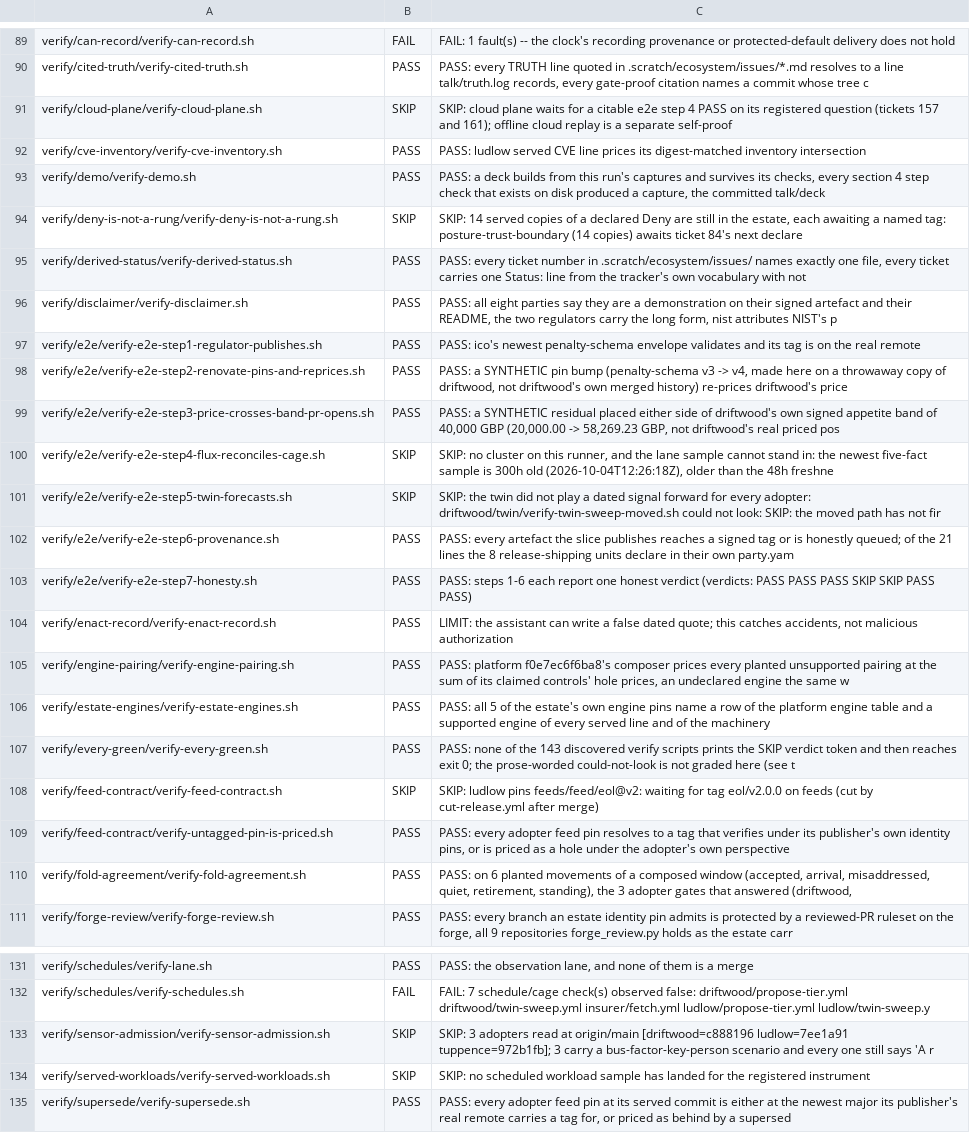
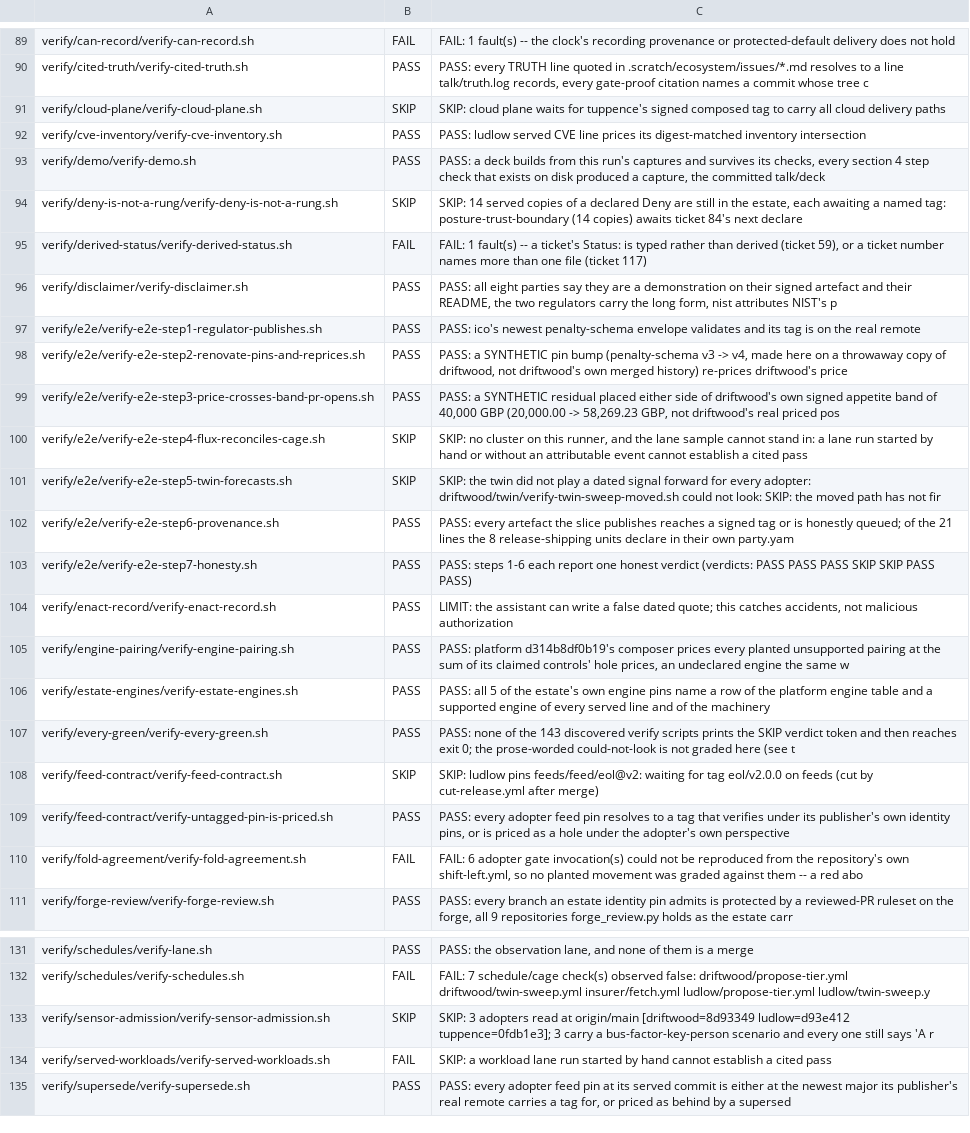
Before and after one commit to policy-as-versioned-flux/policy-as-versioned-flux, a TSV file: talk/captures/_grades.tsv, drawn as a sheet; only a part is shown, gaps mark what is left out; the diff covers the shown part only.

Commit message:
truth: record run 412 [skip ci]

```diff
--- a/talk/captures/_grades.tsv
+++ b/talk/captures/_grades.tsv
@@ -90,3 +90,3 @@ verify/can-record/verify-can-record.sh	FAIL	FAIL: 1 fault(s) -- the clock's reco
 verify/cited-truth/verify-cited-truth.sh	PASS	PASS: every TRUTH line quoted in .scratch/ecosystem/issues/*.md resolves to a line talk/truth.log records, every gate-proof citation names a commit whose tree c
-verify/cloud-plane/verify-cloud-plane.sh	SKIP	SKIP: cloud plane waits for a citable e2e step 4 PASS on its registered question (tickets 157 and 161); offline cloud replay is a separate self-proof
+verify/cloud-plane/verify-cloud-plane.sh	SKIP	SKIP: cloud plane waits for tuppence's signed composed tag to carry all cloud delivery paths
 verify/cve-inventory/verify-cve-inventory.sh	PASS	PASS: ludlow served CVE line prices its digest-matched inventory intersection
@@ -94,3 +94,3 @@ verify/demo/verify-demo.sh	PASS	PASS: a deck builds from this run's captures and
 verify/deny-is-not-a-rung/verify-deny-is-not-a-rung.sh	SKIP	SKIP: 14 served copies of a declared Deny are still in the estate, each awaiting a named tag: posture-trust-boundary (14 copies) awaits ticket 84's next declare
-verify/derived-status/verify-derived-status.sh	PASS	PASS: every ticket number in .scratch/ecosystem/issues/ names exactly one file, every ticket carries one Status: line from the tracker's own vocabulary with not
+verify/derived-status/verify-derived-status.sh	FAIL	FAIL: 1 fault(s) -- a ticket's Status: is typed rather than derived (ticket 59), or a ticket number names more than one file (ticket 117)
 verify/disclaimer/verify-disclaimer.sh	PASS	PASS: all eight parties say they are a demonstration on their signed artefact and their README, the two regulators carry the long form, nist attributes NIST's p
@@ -99,3 +99,3 @@ verify/e2e/verify-e2e-step2-renovate-pins-and-reprices.sh	PASS	PASS: a SYNTHETIC
 verify/e2e/verify-e2e-step3-price-crosses-band-pr-opens.sh	PASS	PASS: a SYNTHETIC residual placed either side of driftwood's own signed appetite band of 40,000 GBP (20,000.00 -> 58,269.23 GBP, not driftwood's real priced pos
-verify/e2e/verify-e2e-step4-flux-reconciles-cage.sh	SKIP	SKIP: no cluster on this runner, and the lane sample cannot stand in: the newest five-fact sample is 300h old (2026-10-04T12:26:18Z), older than the 48h freshne
+verify/e2e/verify-e2e-step4-flux-reconciles-cage.sh	SKIP	SKIP: no cluster on this runner, and the lane sample cannot stand in: a lane run started by hand or without an attributable event cannot establish a cited pass
 verify/e2e/verify-e2e-step5-twin-forecasts.sh	SKIP	SKIP: the twin did not play a dated signal forward for every adopter: driftwood/twin/verify-twin-sweep-moved.sh could not look: SKIP: the moved path has not fir
@@ -104,3 +104,3 @@ verify/e2e/verify-e2e-step7-honesty.sh	PASS	PASS: steps 1-6 each report one hone
 verify/enact-record/verify-enact-record.sh	PASS	LIMIT: the assistant can write a false dated quote; this catches accidents, not malicious authorization
-verify/engine-pairing/verify-engine-pairing.sh	PASS	PASS: platform f0e7ec6f6ba8's composer prices every planted unsupported pairing at the sum of its claimed controls' hole prices, an undeclared engine the same w
+verify/engine-pairing/verify-engine-pairing.sh	PASS	PASS: platform d314b8df0b19's composer prices every planted unsupported pairing at the sum of its claimed controls' hole prices, an undeclared engine the same w
 verify/estate-engines/verify-estate-engines.sh	PASS	PASS: all 5 of the estate's own engine pins name a row of the platform engine table and a supported engine of every served line and of the machinery
@@ -109,3 +109,3 @@ verify/feed-contract/verify-feed-contract.sh	SKIP	SKIP: ludlow pins feeds/feed/e
 verify/feed-contract/verify-untagged-pin-is-priced.sh	PASS	PASS: every adopter feed pin resolves to a tag that verifies under its publisher's own identity pins, or is priced as a hole under the adopter's own perspective
-verify/fold-agreement/verify-fold-agreement.sh	PASS	PASS: on 6 planted movements of a composed window (accepted, arrival, misaddressed, quiet, retirement, standing), the 3 adopter gates that answered (driftwood,
+verify/fold-agreement/verify-fold-agreement.sh	FAIL	FAIL: 6 adopter gate invocation(s) could not be reproduced from the repository's own shift-left.yml, so no planted movement was graded against them -- a red abo
 verify/forge-review/verify-forge-review.sh	PASS	PASS: every branch an estate identity pin admits is protected by a reviewed-PR ruleset on the forge, all 9 repositories forge_review.py holds as the estate carr
@@ -132,4 +132,4 @@ verify/schedules/verify-lane.sh	PASS	PASS: the observation lane, and none of the
 verify/schedules/verify-schedules.sh	FAIL	FAIL: 7 schedule/cage check(s) observed false: driftwood/propose-tier.yml driftwood/twin-sweep.yml insurer/fetch.yml ludlow/propose-tier.yml ludlow/twin-sweep.y
-verify/sensor-admission/verify-sensor-admission.sh	SKIP	SKIP: 3 adopters read at origin/main [driftwood=c888196 ludlow=7ee1a91 tuppence=972b1fb]; 3 carry a bus-factor-key-person scenario and every one still says 'A r
-verify/served-workloads/verify-served-workloads.sh	SKIP	SKIP: no scheduled workload sample has landed for the registered instrument
+verify/sensor-admission/verify-sensor-admission.sh	SKIP	SKIP: 3 adopters read at origin/main [driftwood=8d93349 ludlow=d93e412 tuppence=0fdb1e3]; 3 carry a bus-factor-key-person scenario and every one still says 'A r
+verify/served-workloads/verify-served-workloads.sh	FAIL	SKIP: a workload lane run started by hand cannot establish a cited pass
 verify/supersede/verify-supersede.sh	PASS	PASS: every adopter feed pin at its served commit is either at the newest major its publisher's real remote carries a tag for, or priced as behind by a supersed
```
Also changed, not shown: 13 edited cells elsewhere in this file, 47 other files.
